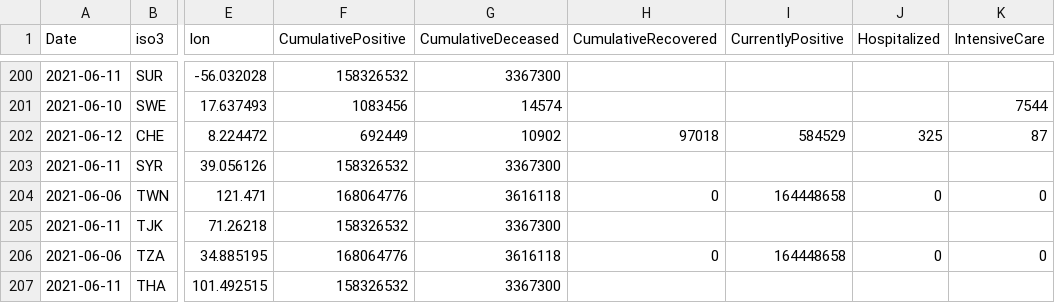
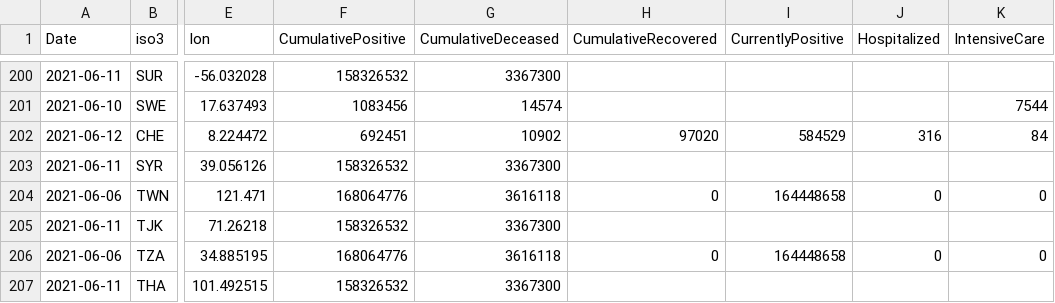
Before and after one commit to nmileva/COVID-19, a CSV file: data-by-country/jrc-covid-19-countries-20210612.csv, drawn as a sheet; only a part is shown, gaps mark what is left out; the diff names each change by its address in the sheet, - before the commit and + after, or states it on an @@ line.

```diff
--- a/data-by-country/jrc-covid-19-countries-20210612.csv
+++ b/data-by-country/jrc-covid-19-countries-20210612.csv
-F202 (CumulativePositive): 692449
+F202 (CumulativePositive): 692451
-H202 (CumulativeRecovered): 97018
+H202 (CumulativeRecovered): 97020
-J202 (Hospitalized): 325
+J202 (Hospitalized): 316
-K202 (IntensiveCare): 87
+K202 (IntensiveCare): 84
```
Also changed, not shown: data-by-country/jrc-covid-19-countries-latest.csv, 3 other files.
